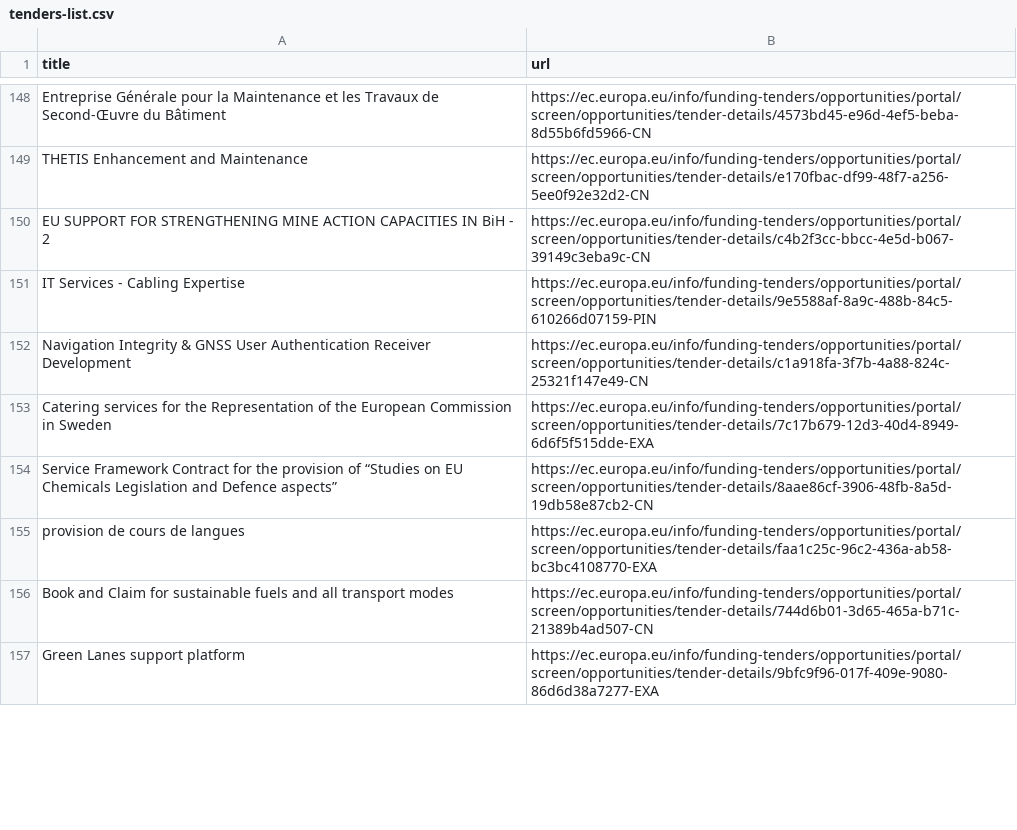
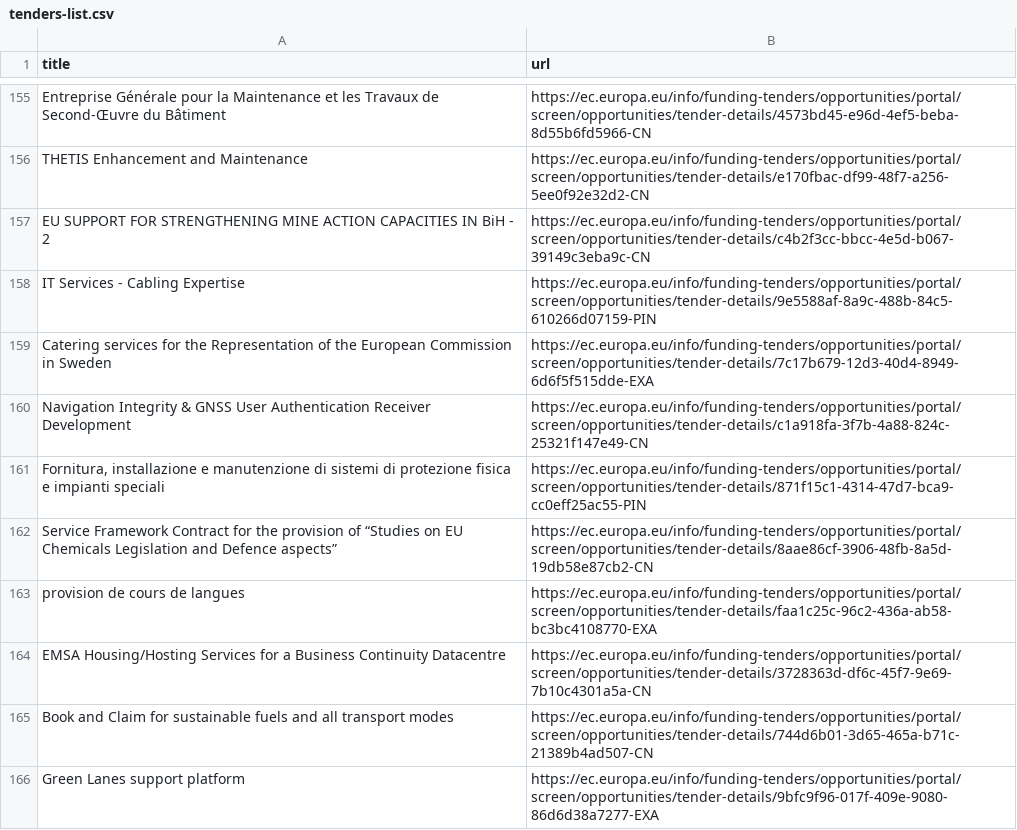
Before and after one commit to Lobal-coder/eufundsscraper, a CSV file: docs/tenders-list.csv, drawn as a sheet; only a part is shown, gaps mark what is left out; the diff covers the shown part only.

```diff
--- a/docs/tenders-list.csv
+++ b/docs/tenders-list.csv
@@ -151,6 +158,8 @@ title,url
 "IT Services - Cabling Expertise","https://ec.europa.eu/info/funding-tenders/opportunities/portal/screen/opportunities/tender-details/9e5588af-8a9c-488b-84c5-610266d07159-PIN"
+"Catering services for the Representation of the European Commission in Sweden","https://ec.europa.eu/info/funding-tenders/opportunities/portal/screen/opportunities/tender-details/7c17b679-12d3-40d4-8949-6d6f5f515dde-EXA"
 "Navigation Integrity & GNSS User Authentication Receiver Development","https://ec.europa.eu/info/funding-tenders/opportunities/portal/screen/opportunities/tender-details/c1a918fa-3f7b-4a88-824c-25321f147e49-CN"
-"Catering services for the Representation of the European Commission in Sweden","https://ec.europa.eu/info/funding-tenders/opportunities/portal/screen/opportunities/tender-details/7c17b679-12d3-40d4-8949-6d6f5f515dde-EXA"
+"Fornitura, installazione e manutenzione di sistemi di protezione fisica e impianti speciali","https://ec.europa.eu/info/funding-tenders/opportunities/portal/screen/opportunities/tender-details/871f15c1-4314-47d7-bca9-cc0eff25ac55-PIN"
 "Service Framework Contract for the provision of “Studies on EU Chemicals Legislation and Defence aspects”","https://ec.europa.eu/info/funding-tenders/opportunities/portal/screen/opportunities/tender-details/8aae86cf-3906-48fb-8a5d-19db58e87cb2-CN"
 "provision de cours de langues","https://ec.europa.eu/info/funding-tenders/opportunities/portal/screen/opportunities/tender-details/faa1c25c-96c2-436a-ab58-bc3bc4108770-EXA"
+"EMSA Housing/Hosting Services for a Business Continuity Datacentre","https://ec.europa.eu/info/funding-tenders/opportunities/portal/screen/opportunities/tender-details/3728363d-df6c-45f7-9e69-7b10c4301a5a-CN"
 "Book and Claim for sustainable fuels and all transport modes","https://ec.europa.eu/info/funding-tenders/opportunities/portal/screen/opportunities/tender-details/744d6b01-3d65-465a-b71c-21389b4ad507-CN"
```
Also changed, not shown: 7 added rows and 29 moved rows elsewhere in this file, docs/funding-list.csv, docs/funding_enriched.csv, 6 other files.
